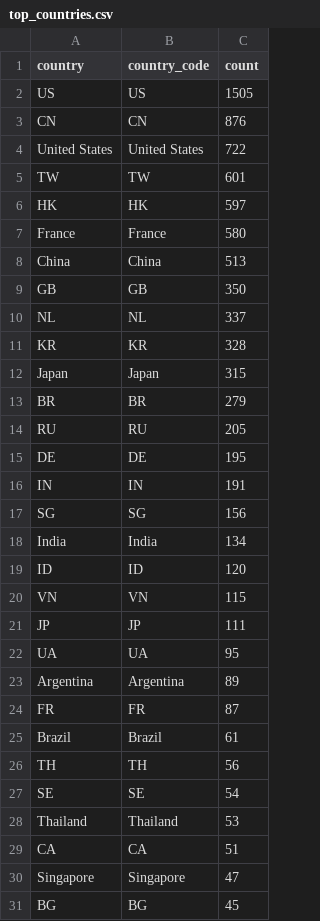
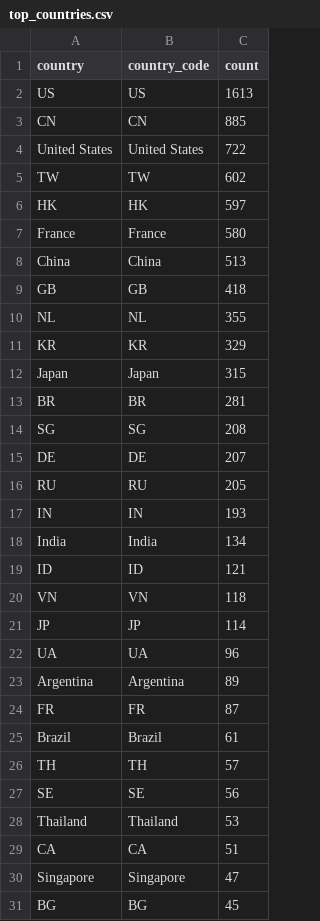
Before and after one commit to raphael-attias/clubcyber, a CSV file: Map-bad-ip/data/top_countries.csv, drawn as a sheet; only a part is shown; the diff covers the shown part only.

```diff
--- a/Map-bad-ip/data/top_countries.csv
+++ b/Map-bad-ip/data/top_countries.csv
@@ -1,6 +1,6 @@
 country,country_code,count
-US,US,1505
-CN,CN,876
+US,US,1613
+CN,CN,885
 United States,United States,722
-TW,TW,601
+TW,TW,602
 HK,HK,597
@@ -8,16 +8,16 @@ France,France,580
 China,China,513
-GB,GB,350
-NL,NL,337
-KR,KR,328
+GB,GB,418
+NL,NL,355
+KR,KR,329
 Japan,Japan,315
-BR,BR,279
+BR,BR,281
+SG,SG,208
+DE,DE,207
 RU,RU,205
-DE,DE,195
-IN,IN,191
-SG,SG,156
+IN,IN,193
 India,India,134
-ID,ID,120
-VN,VN,115
-JP,JP,111
-UA,UA,95
+ID,ID,121
+VN,VN,118
+JP,JP,114
+UA,UA,96
 Argentina,Argentina,89
@@ -25,4 +25,4 @@ FR,FR,87
 Brazil,Brazil,61
-TH,TH,56
-SE,SE,54
+TH,TH,57
+SE,SE,56
 Thailand,Thailand,53
```
Also changed, not shown: 6 added rows, 6 removed rows, 9 moved rows and 4 edited cells elsewhere in this file, Map-bad-ip/data/agg_by_country.csv, 1 other file.
